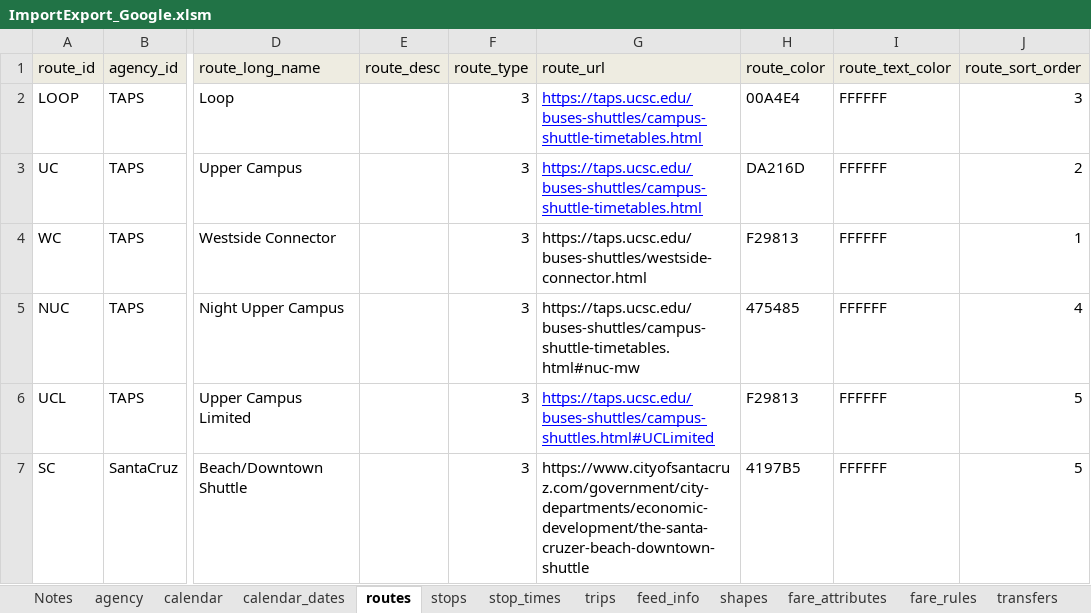
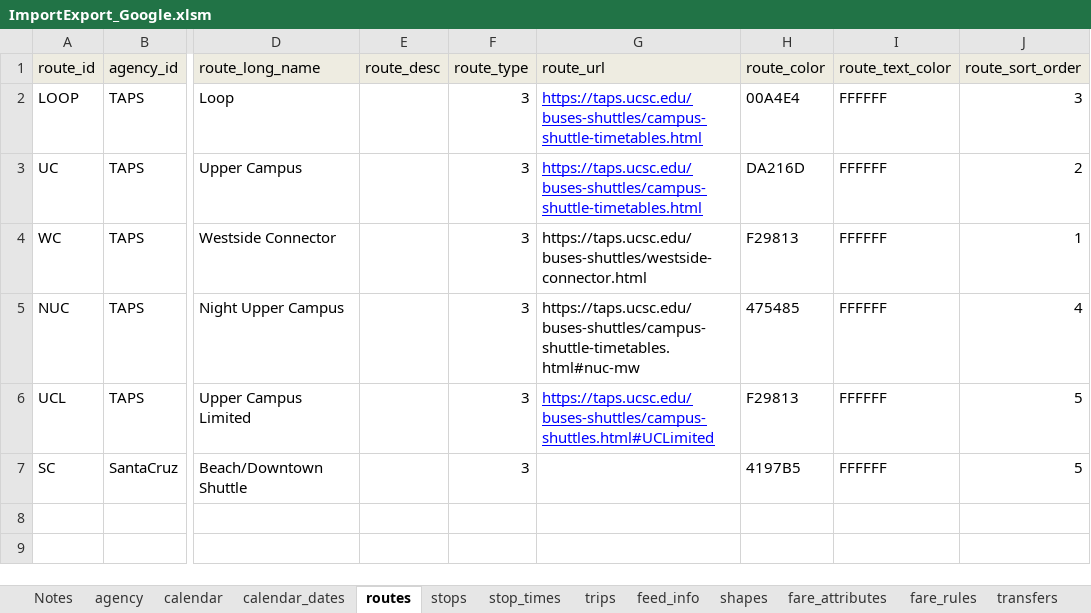
Before and after one commit to PinpointAVL/TAPS-GTFS, an Excel workbook: 2025-04-06/ImportExport_Google.xlsm, sheet routes, drawn as a sheet; only a part is shown, gaps mark what is left out; values as stored, in another font and other column widths than the file's, no borders; the diff names each change by its address in the sheet, - before the commit and + after, or states it on an @@ line.

```diff
--- a/2025-04-06/ImportExport_Google.xlsm (sheet routes)
+++ b/2025-04-06/ImportExport_Google.xlsm (sheet routes)
-G7 (route_url): https://www.cityofsantacruz.com/government/city-departments/economic-development/the-santa-cruzer-beach-downtown-shuttle
+G7 (route_url): (empty)
```
Also changed, not shown: sheet stop_times, sheet shapes, sheet trips, sheet calendar, sheet calendar_dates, sheet feed_info, charts or pictures, 2025-04-06/ImportExport.xlsm, 15 other files.
